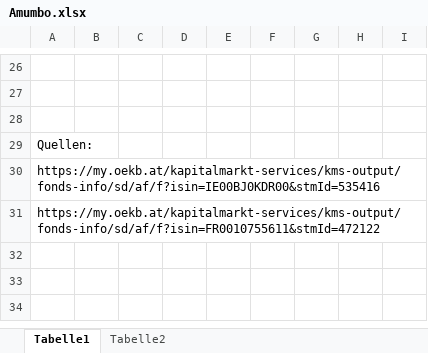
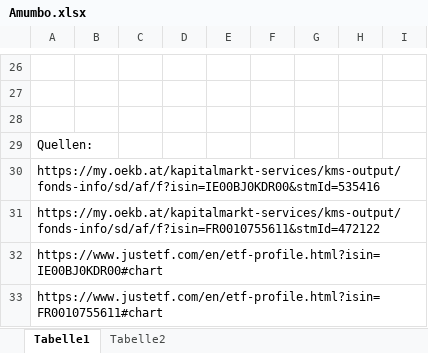
Before and after one commit to VaraNiN/Amumbo, an Excel workbook: Amumbo.xlsx, sheet Tabelle1, drawn as a sheet; only a part is shown, gaps mark what is left out; values as stored, in another font and other column widths than the file's, no borders; the diff names each change by its address in the sheet, - before the commit and + after, or states it on an @@ line.

Commit message:
Add files via upload

```diff
--- a/Amumbo.xlsx (sheet Tabelle1)
+++ b/Amumbo.xlsx (sheet Tabelle1)
+row 32: https://www.justetf.com/en/etf-profile.html?isin=IE00BJ0KDR00#chart
+row 33: https://www.justetf.com/en/etf-profile.html?isin=FR0010755611#chart
```
